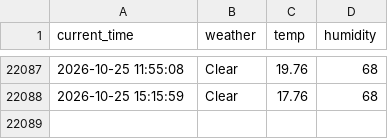
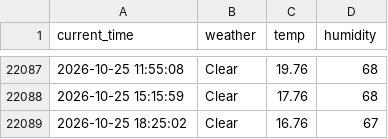
Before and after one commit to jinwooseuk/seoul_weather_5m, a CSV file: seoul_weather.csv, drawn as a sheet; only a part is shown, gaps mark what is left out.

```diff
--- a/seoul_weather.csv
+++ b/seoul_weather.csv
@@ -22088 +22088,2 @@ current_time,weather,temp,humidity
 2026-10-25 15:15:59,Clear,17.76,68
+2026-10-25 18:25:02,Clear,16.76,67
```
